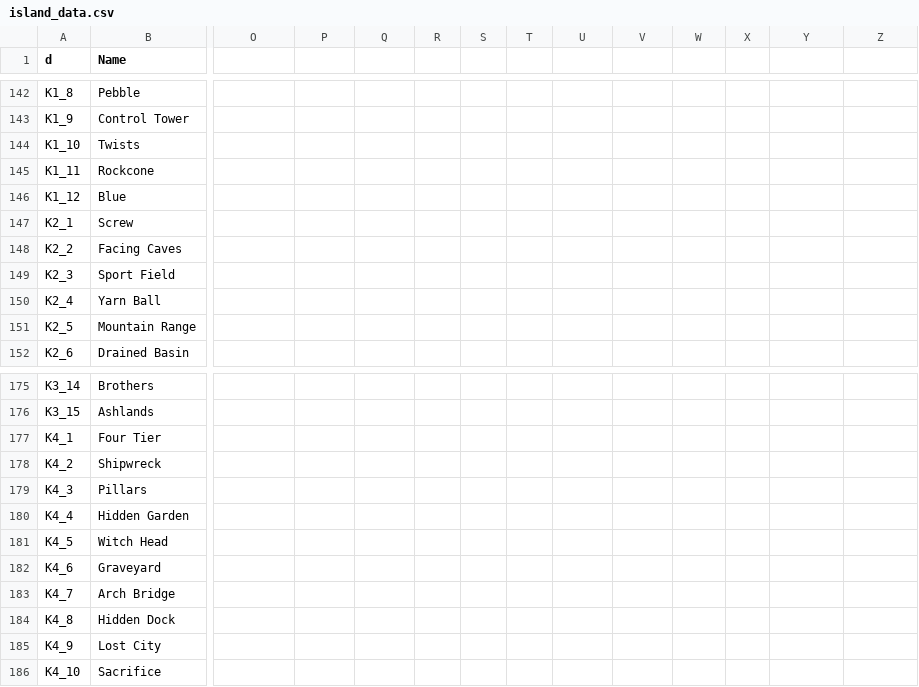
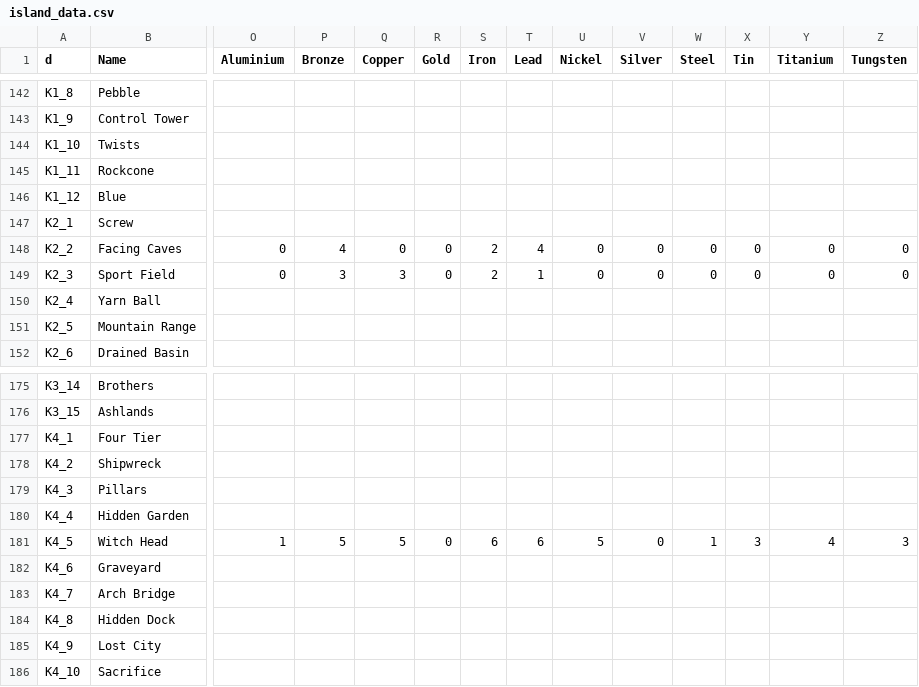
Before and after one commit to Jerodar/WAMap, a CSV file: data/1/island_data.csv, drawn as a sheet; only a part is shown, gaps mark what is left out; the diff names each change by its address in the sheet, - before the commit and + after, or states it on an @@ line.

Commit message:
Added support for ore qualities per island.

```diff
--- a/data/1/island_data.csv
+++ b/data/1/island_data.csv
-O1: (empty)
+O1: Aluminium
-P1: (empty)
+P1: Bronze
-Q1: (empty)
+Q1: Copper
-R1: (empty)
+R1: Gold
-S1: (empty)
+S1: Iron
-T1: (empty)
+T1: Lead
-U1: (empty)
+U1: Nickel
-V1: (empty)
+V1: Silver
-W1: (empty)
+W1: Steel
-X1: (empty)
+X1: Tin
-Y1: (empty)
+Y1: Titanium
-Z1: (empty)
+Z1: Tungsten
-O148:O149 (Aluminium): (empty)
+O148:O149 (Aluminium): 0
-P148 (Bronze): (empty)
+P148 (Bronze): 4
-Q148 (Copper): (empty)
+Q148 (Copper): 0
-R148:R149 (Gold): (empty)
+R148:R149 (Gold): 0
-S148:S149 (Iron): (empty)
+S148:S149 (Iron): 2
-T148 (Lead): (empty)
+T148 (Lead): 4
-U148:U149 (Nickel): (empty)
+U148:U149 (Nickel): 0
-V148:V149 (Silver): (empty)
+V148:V149 (Silver): 0
-W148:W149 (Steel): (empty)
+W148:W149 (Steel): 0
-X148:X149 (Tin): (empty)
+X148:X149 (Tin): 0
-Y148:Y149 (Titanium): (empty)
+Y148:Y149 (Titanium): 0
-Z148:Z149 (Tungsten): (empty)
+Z148:Z149 (Tungsten): 0
-P149 (Bronze): (empty)
+P149 (Bronze): 3
-Q149 (Copper): (empty)
+Q149 (Copper): 3
-T149 (Lead): (empty)
+T149 (Lead): 1
-O181 (Aluminium): (empty)
+O181 (Aluminium): 1
-P181 (Bronze): (empty)
+P181 (Bronze): 5
-Q181 (Copper): (empty)
+Q181 (Copper): 5
-R181 (Gold): (empty)
+R181 (Gold): 0
-S181 (Iron): (empty)
+S181 (Iron): 6
-T181 (Lead): (empty)
+T181 (Lead): 6
-U181 (Nickel): (empty)
+U181 (Nickel): 5
-V181 (Silver): (empty)
+V181 (Silver): 0
-W181 (Steel): (empty)
+W181 (Steel): 1
-X181 (Tin): (empty)
+X181 (Tin): 3
-Y181 (Titanium): (empty)
+Y181 (Titanium): 4
-Z181 (Tungsten): (empty)
+Z181 (Tungsten): 3
```
Also changed, not shown: data/2/island_data.csv, 1 other file.
